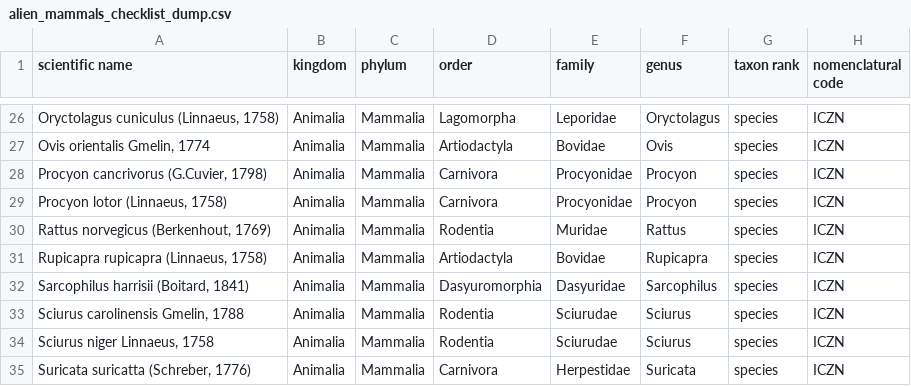
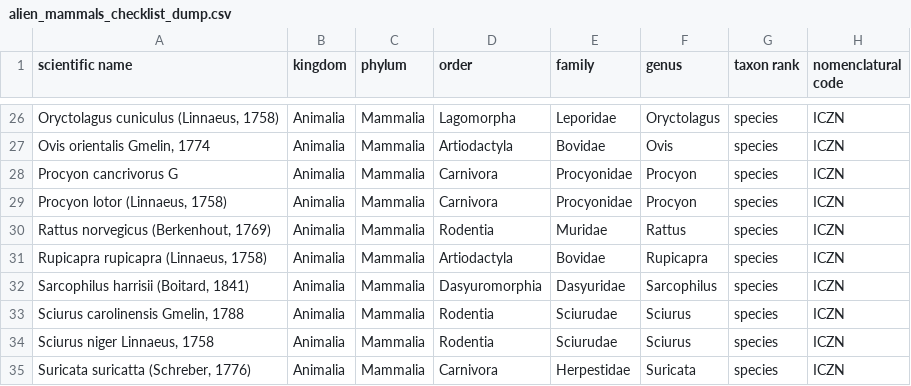
Before and after one commit to trias-project/alien-mammals-checklist, a CSV file: data/raw/alien_mammals_checklist_dump.csv, drawn as a sheet; only a part is shown, gaps mark what is left out; the diff names each change by its address in the sheet, - before the commit and + after, or states it on an @@ line.

Commit message:
Update alien_mammals_checklist_dump.csv

```diff
--- a/data/raw/alien_mammals_checklist_dump.csv
+++ b/data/raw/alien_mammals_checklist_dump.csv
-A28 (scientific name): Procyon cancrivorus (G.Cuvier, 1798)
+A28 (scientific name): Procyon cancrivorus G
```
